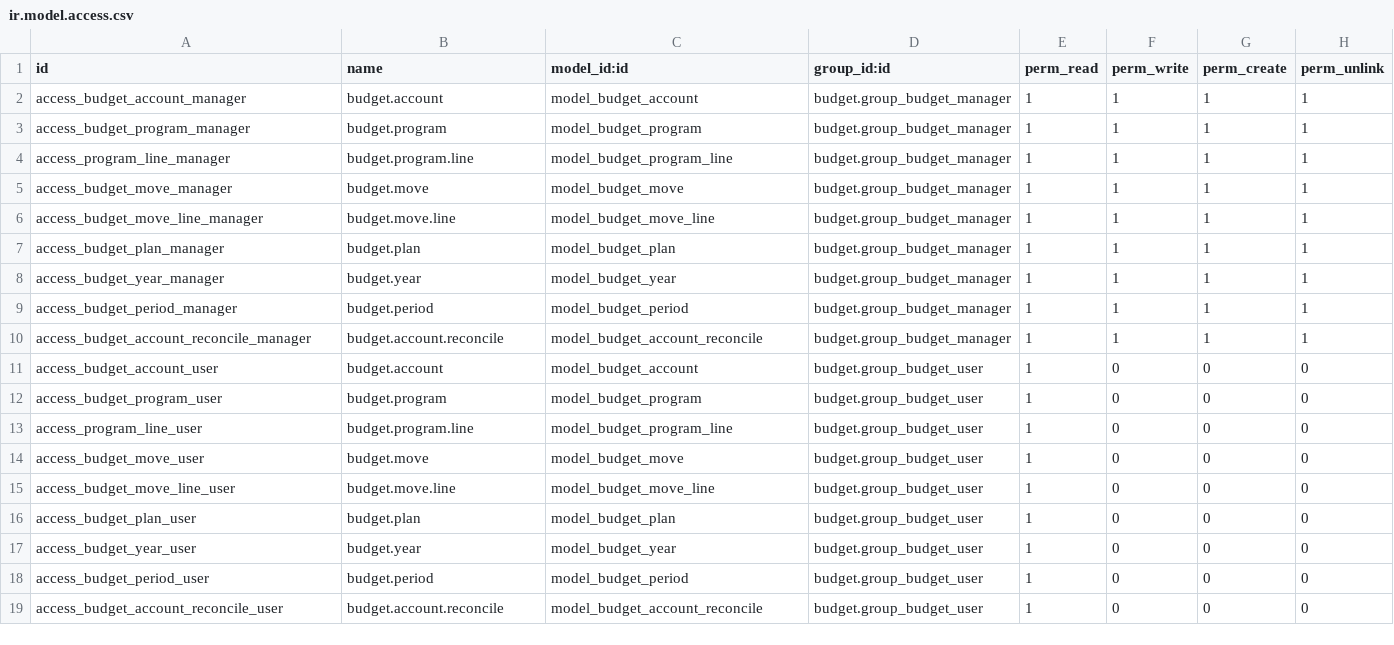
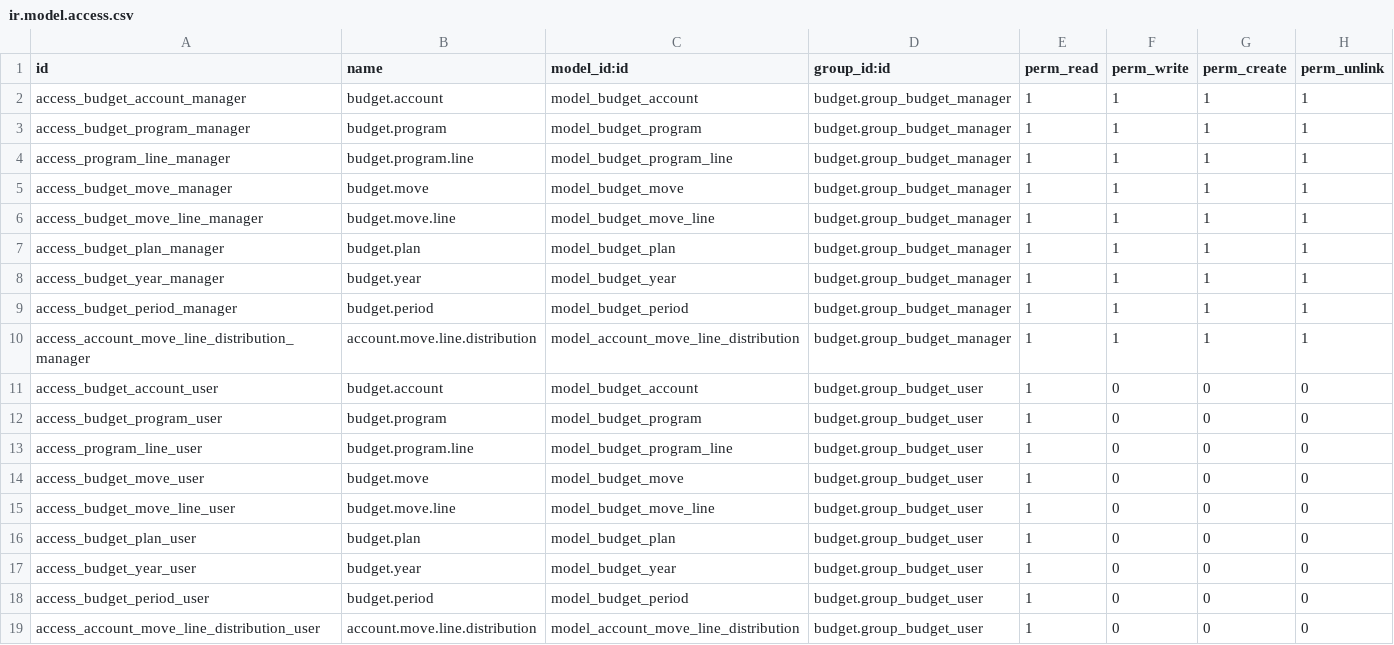
Before and after one commit to Vauxoo/addons-clearcorp, a CSV file: budget/security/ir.model.access.csv, drawn as a sheet.

Commit message:
[ADD] added account_move_line_distribution instead ub budgetaccount_reconcile.

```diff
--- a/budget/security/ir.model.access.csv
+++ b/budget/security/ir.model.access.csv
@@ -9,3 +9,3 @@ access_budget_year_manager,budget.year,model_budget_year,budget.group_budget_man
 access_budget_period_manager,budget.period,model_budget_period,budget.group_budget_manager,1,1,1,1
-access_budget_account_reconcile_manager,budget.account.reconcile,model_budget_account_reconcile,budget.group_budget_manager,1,1,1,1
+access_account_move_line_distribution_manager,account.move.line.distribution,model_account_move_line_distribution,budget.group_budget_manager,1,1,1,1
 access_budget_account_user,budget.account,model_budget_account,budget.group_budget_user,1,0,0,0
@@ -18,2 +18,2 @@ access_budget_year_user,budget.year,model_budget_year,budget.group_budget_user,1
 access_budget_period_user,budget.period,model_budget_period,budget.group_budget_user,1,0,0,0
-access_budget_account_reconcile_user,budget.account.reconcile,model_budget_account_reconcile,budget.group_budget_user,1,0,0,0
+access_account_move_line_distribution_user,account.move.line.distribution,model_account_move_line_distribution,budget.group_budget_user,1,0,0,0
```
Also changed, not shown: 2 other files.
